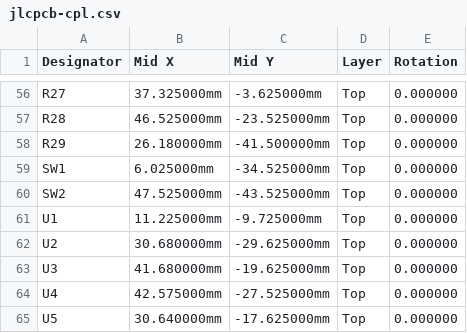
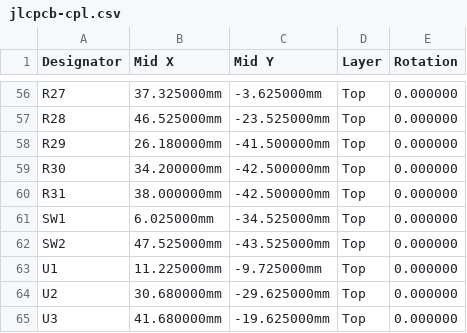
Before and after one commit to fabPlane/playbridge-ps1-wireless-adapter, a CSV file: versions/v3.0-ps1-serial-harness/ordering/jlcpcb-cpl.csv, drawn as a sheet; only a part is shown, gaps mark what is left out; the shorter side is filled out with more unchanged rows; the diff names each change by its address in the sheet, - before the commit and + after, or states it on an @@ line.

```diff
--- a/versions/v3.0-ps1-serial-harness/ordering/jlcpcb-cpl.csv
+++ b/versions/v3.0-ps1-serial-harness/ordering/jlcpcb-cpl.csv
+row 59: R30 | 34.200000mm | -42.500000mm | Top | 0.000000
+row 60: R31 | 38.000000mm | -42.500000mm | Top | 0.000000
```
Also changed, not shown: versions/v3.0-ps1-serial-harness/ordering/jlcpcb-bom.csv, 34 other files.
